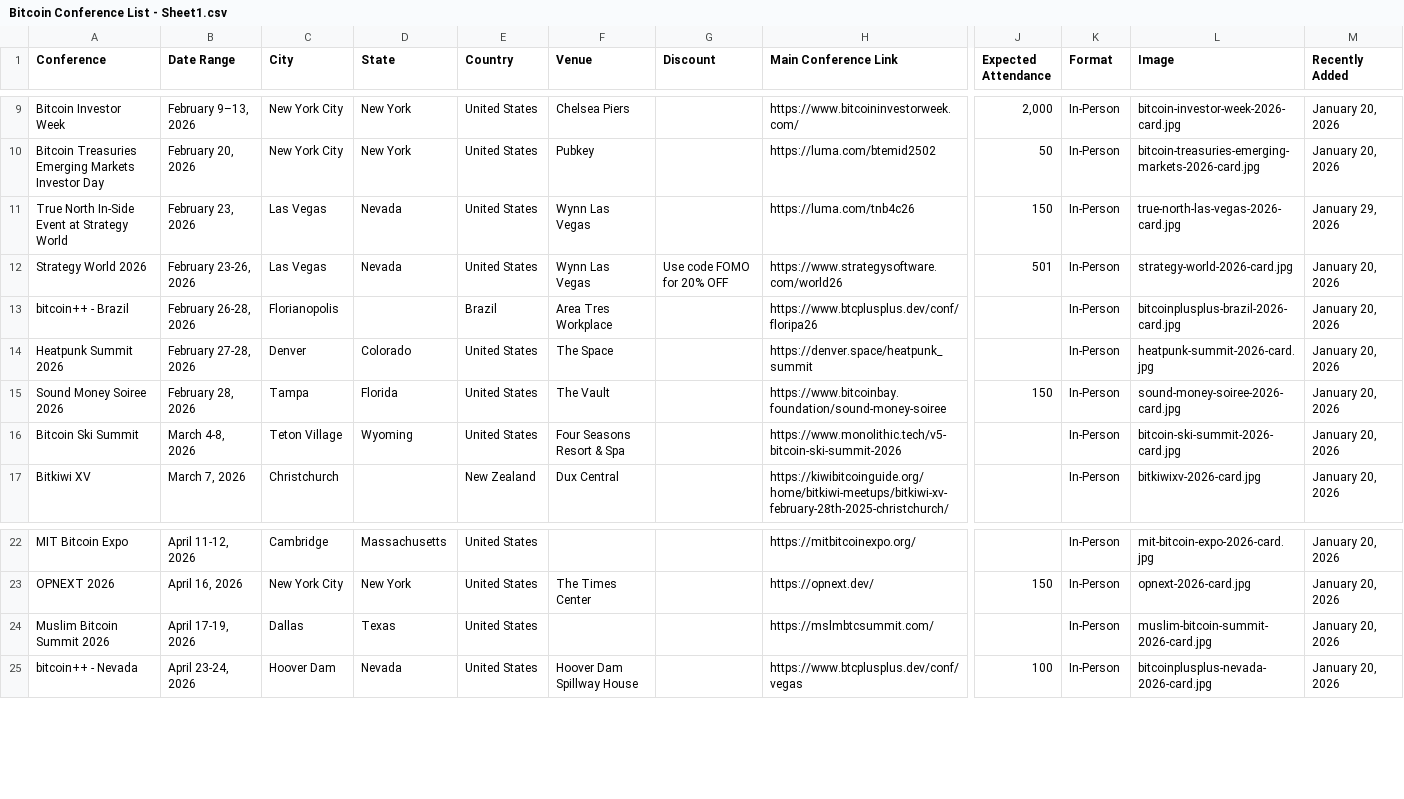
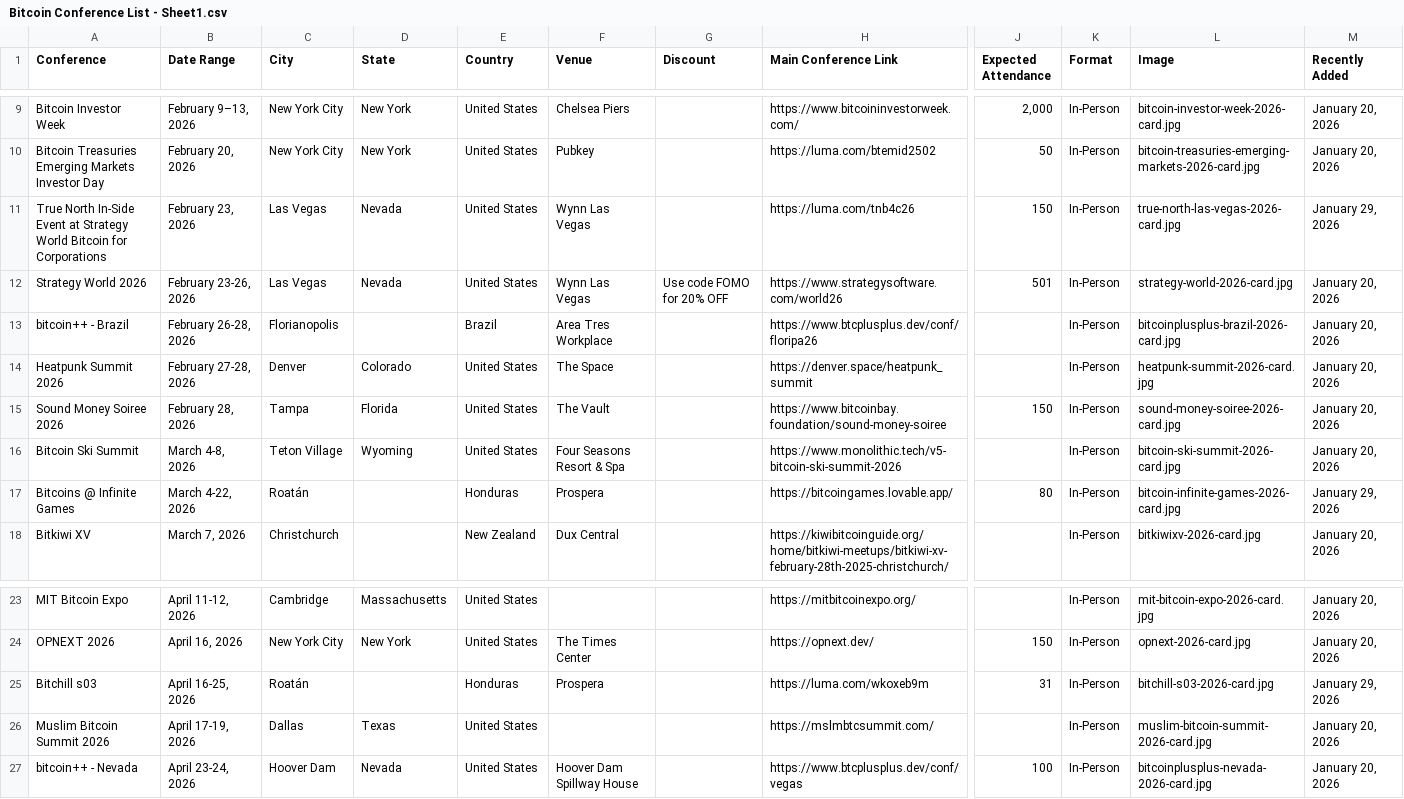
Before and after one commit to goldisdying/proofofconference, a CSV file: Bitcoin Conference List - Sheet1.csv, drawn as a sheet; only a part is shown, gaps mark what is left out; rows hold the shown columns only; the diff names each change by its address in the sheet, - before the commit and + after, or states it on an @@ line.

```diff
--- a/Bitcoin Conference List - Sheet1.csv
+++ b/Bitcoin Conference List - Sheet1.csv
-A11 (Conference): …Strategy World
+A11 (Conference): …Strategy World Bitcoin for Corporations
+row 17: Bitcoins @ Infinite Games | March 4-22, 2026 | Roatán |  | Honduras | Prospera |  | https://bitcoingames.lovable.app/ | 80 | In-Person | bitcoin-infinite-games-2026-card.jpg | January 29, 2026
+row 25: Bitchill s03 | April 16-25, 2026 | Roatán |  | Honduras | Prospera |  | https://luma.com/wkoxeb9m | 31 | In-Person | bitchill-s03-2026-card.jpg | January 29, 2026
```
Also changed, not shown: 1 other file.
